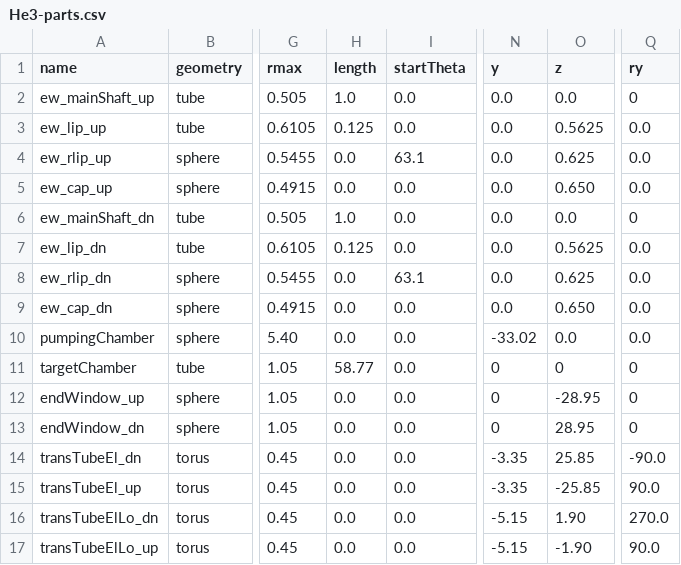
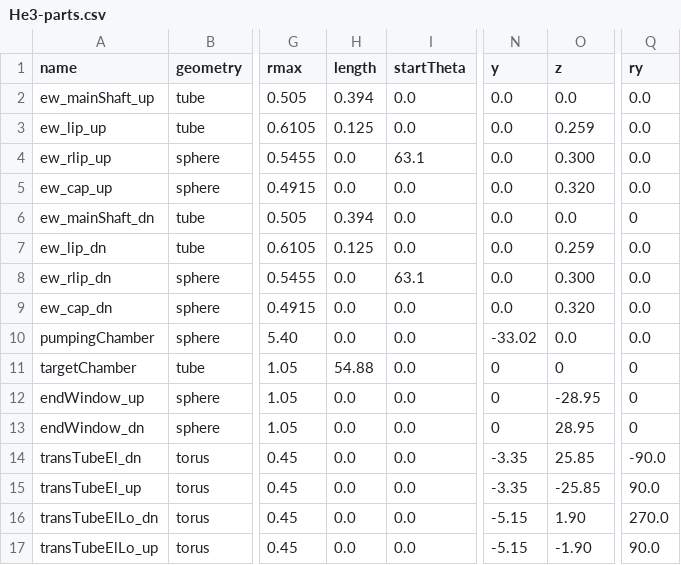
Before and after one commit to dflay/g4He3, a CSV file: input/He3-parts.csv, drawn as a sheet; only a part is shown, gaps mark what is left out; the diff names each change by its address in the sheet, - before the commit and + after, or states it on an @@ line.

```diff
--- a/input/He3-parts.csv
+++ b/input/He3-parts.csv
-H2 (length): 1.0
+H2 (length): 0.394
-Q2 (ry): 0
+Q2 (ry): 0.0
-O3 (z): 0.5625
+O3 (z): 0.259
-O4 (z): 0.625
+O4 (z): 0.300
-O5 (z): 0.650
+O5 (z): 0.320
-H6 (length): 1.0
+H6 (length): 0.394
-O7 (z): 0.5625
+O7 (z): 0.259
-O8 (z): 0.625
+O8 (z): 0.300
-O9 (z): 0.650
+O9 (z): 0.320
-H11 (length): 58.77
+H11 (length): 54.88
```
Also changed, not shown: 2 other files.
